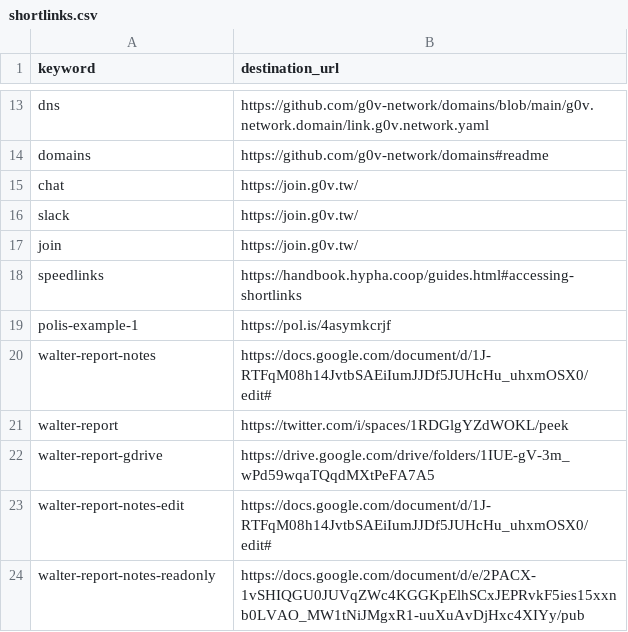
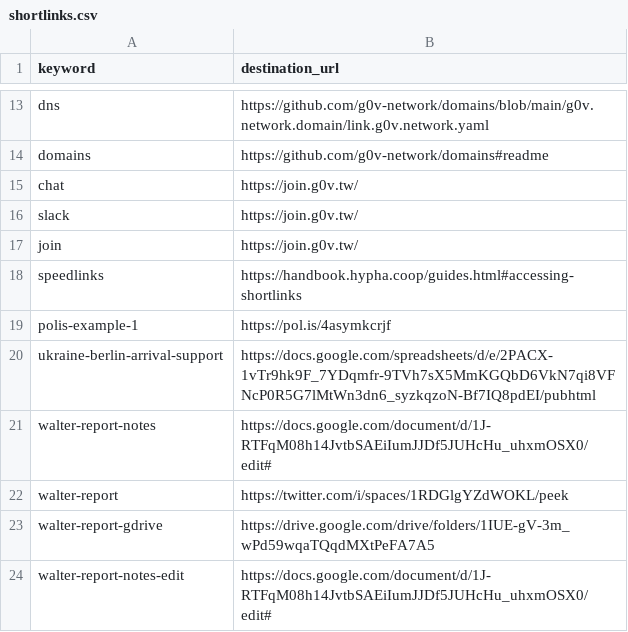
Before and after one commit to g0v-network/link.g0v.network, a CSV file: shortlinks.csv, drawn as a sheet; only a part is shown, gaps mark what is left out; the shorter side is filled out with more unchanged rows.

Commit message:
Added shortlink for ukraine-berlin-arrival-support

```diff
--- a/shortlinks.csv
+++ b/shortlinks.csv
@@ -19,2 +19,3 @@ speedlinks,https://handbook.hypha.coop/guides.html#accessing-shortlinks
 polis-example-1,https://pol.is/4asymkcrjf
+ukraine-berlin-arrival-support,https://docs.google.com/spreadsheets/d/e/2PACX-1vTr9hk9F_7YDqmfr-9TVh7sX5MmKGQbD6VkN7qi8VFNcP0R5G7lMtWn3dn6_syzkqzoN-Bf7IQ8pdEI/pubhtml
 walter-report-notes,https://docs.google.com/document/d/1J-RTFqM08h14JvtbSAEiIumJJDf5JUHcHu_uhxmOSX0/edit#
```
